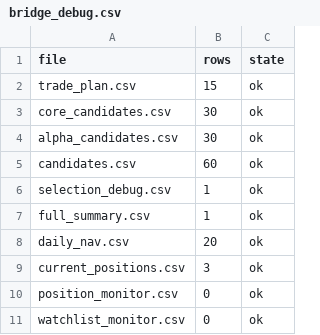
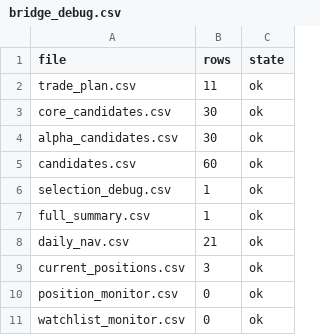
Before and after one commit to bichcs5566-alt/V204-app, a CSV file: bridge_debug.csv, drawn as a sheet.

```diff
--- a/bridge_debug.csv
+++ b/bridge_debug.csv
@@ -1,3 +1,3 @@
 file,rows,state
-trade_plan.csv,15,ok
+trade_plan.csv,11,ok
 core_candidates.csv,30,ok
@@ -7,3 +7,3 @@ selection_debug.csv,1,ok
 full_summary.csv,1,ok
-daily_nav.csv,20,ok
+daily_nav.csv,21,ok
 current_positions.csv,3,ok
```
Also changed, not shown: mobile_dashboard_v1/data/bridge_debug.csv, mobile_dashboard_v1/data/daily_nav.csv, 15 other files.
